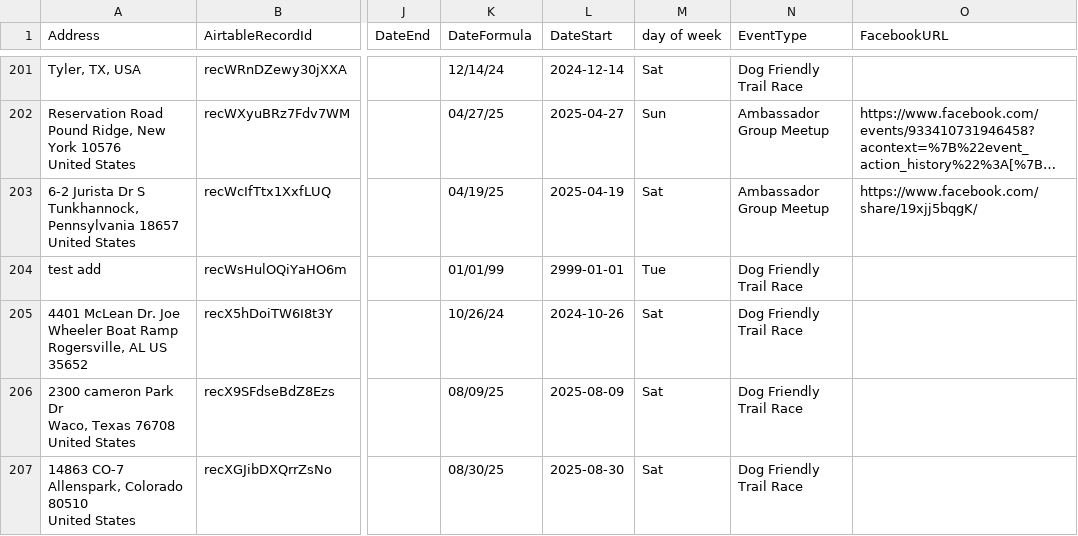
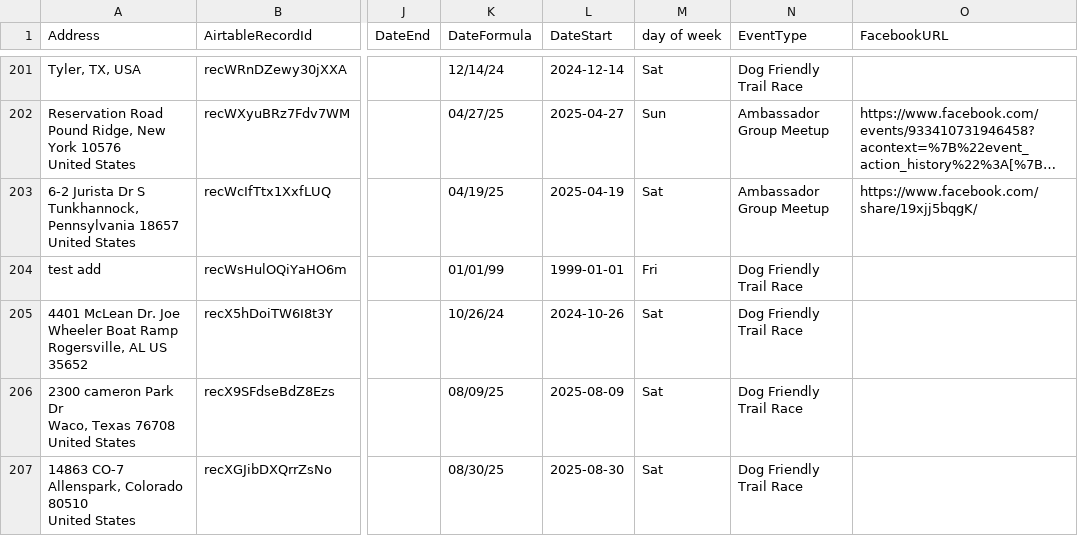
Before and after one commit to kyle-kemper/test-map, a CSV file: races_airtable_fetched.csv, drawn as a sheet; only a part is shown, gaps mark what is left out; long unchanged cells end in …; the diff names each change by its address in the sheet, - before the commit and + after, or states it on an @@ line.

```diff
--- a/races_airtable_fetched.csv
+++ b/races_airtable_fetched.csv
-L204 (DateStart): 2999-01-01
+L204 (DateStart): 1999-01-01
-M204 (day of week): Tue
+M204 (day of week): Fri
```
